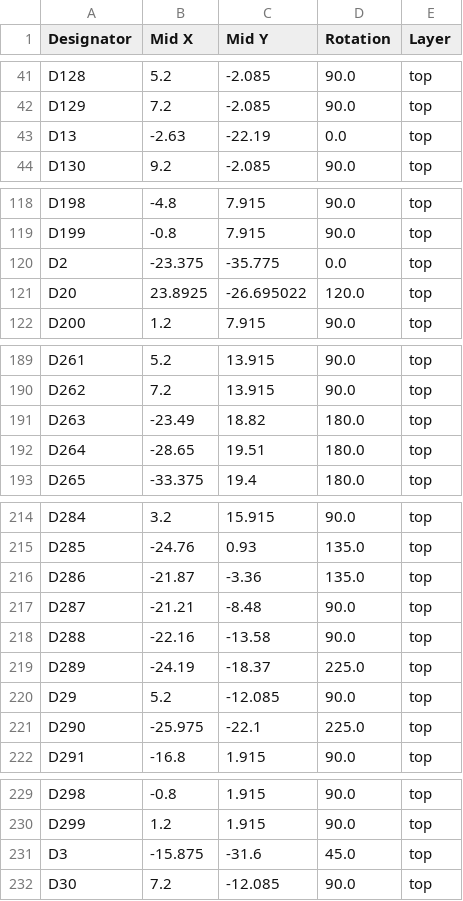
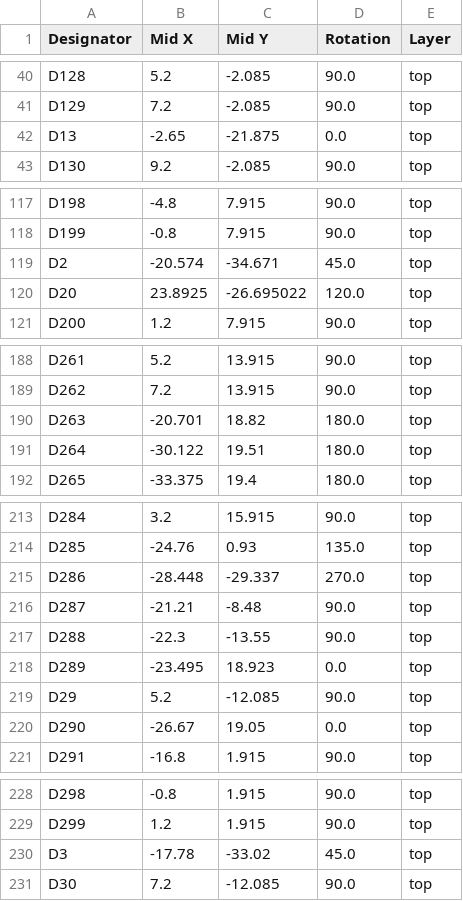
Before and after one commit to badgeteam/hackerhotel2027-hardware, a CSV file: production/positions.csv, drawn as a sheet; only a part is shown, gaps mark what is left out; the diff covers the shown part only.

```diff
--- a/production/positions.csv
+++ b/production/positions.csv
@@ -42,3 +41,3 @@ D128,5.2,-2.085,90.0,top
 D129,7.2,-2.085,90.0,top
-D13,-2.63,-22.19,0.0,top
+D13,-2.65,-21.875,0.0,top
 D130,9.2,-2.085,90.0,top
@@ -119,3 +118,3 @@ D198,-4.8,7.915,90.0,top
 D199,-0.8,7.915,90.0,top
-D2,-23.375,-35.775,0.0,top
+D2,-20.574,-34.671,45.0,top
 D20,23.8925,-26.695022,120.0,top
@@ -190,4 +189,4 @@ D261,5.2,13.915,90.0,top
 D262,7.2,13.915,90.0,top
-D263,-23.49,18.82,180.0,top
-D264,-28.65,19.51,180.0,top
+D263,-20.701,18.82,180.0,top
+D264,-30.122,19.51,180.0,top
 D265,-33.375,19.4,180.0,top
@@ -215,8 +214,8 @@ D284,3.2,15.915,90.0,top
 D285,-24.76,0.93,135.0,top
-D286,-21.87,-3.36,135.0,top
+D286,-28.448,-29.337,270.0,top
 D287,-21.21,-8.48,90.0,top
-D288,-22.16,-13.58,90.0,top
-D289,-24.19,-18.37,225.0,top
+D288,-22.3,-13.55,90.0,top
+D289,-23.495,18.923,0.0,top
 D29,5.2,-12.085,90.0,top
-D290,-25.975,-22.1,225.0,top
+D290,-26.67,19.05,0.0,top
 D291,-16.8,1.915,90.0,top
@@ -230,3 +229,3 @@ D298,-0.8,1.915,90.0,top
 D299,1.2,1.915,90.0,top
-D3,-15.875,-31.6,45.0,top
+D3,-17.78,-33.02,45.0,top
 D30,7.2,-12.085,90.0,top
```
Also changed, not shown: 1 added row, 4 removed rows and 98 edited cells elsewhere in this file, production/bom.csv, production/designators.csv, 8 other files.
